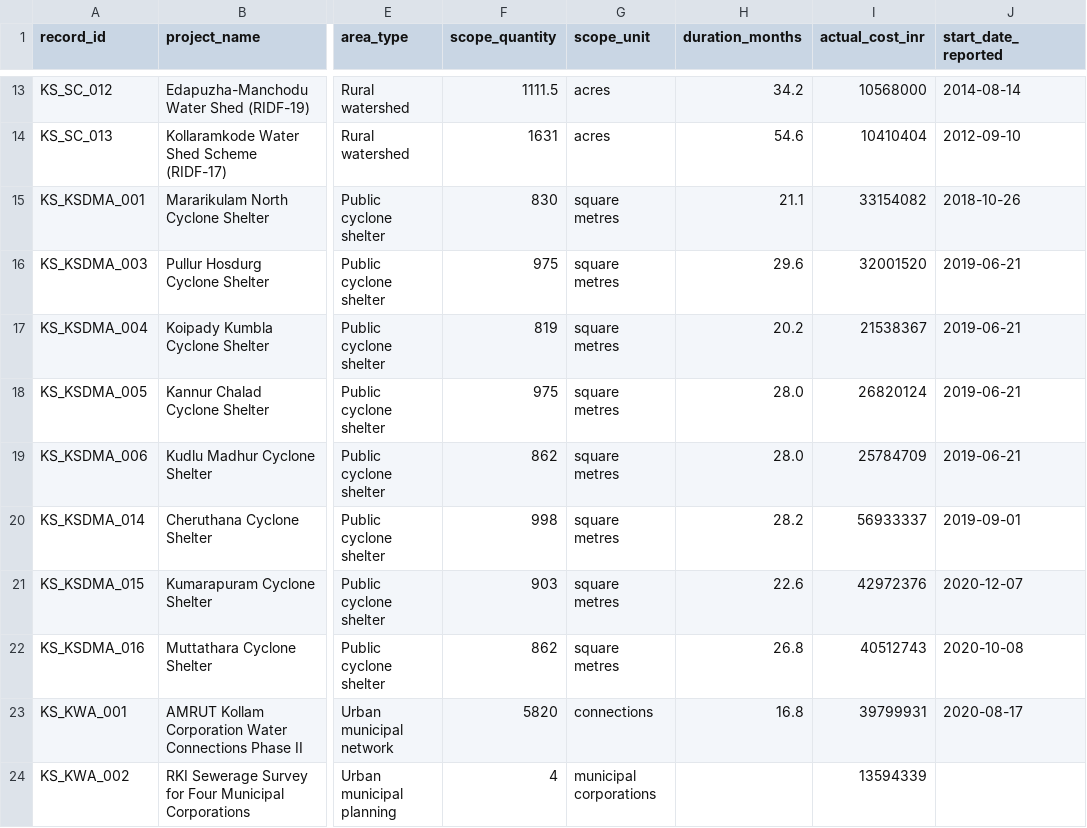
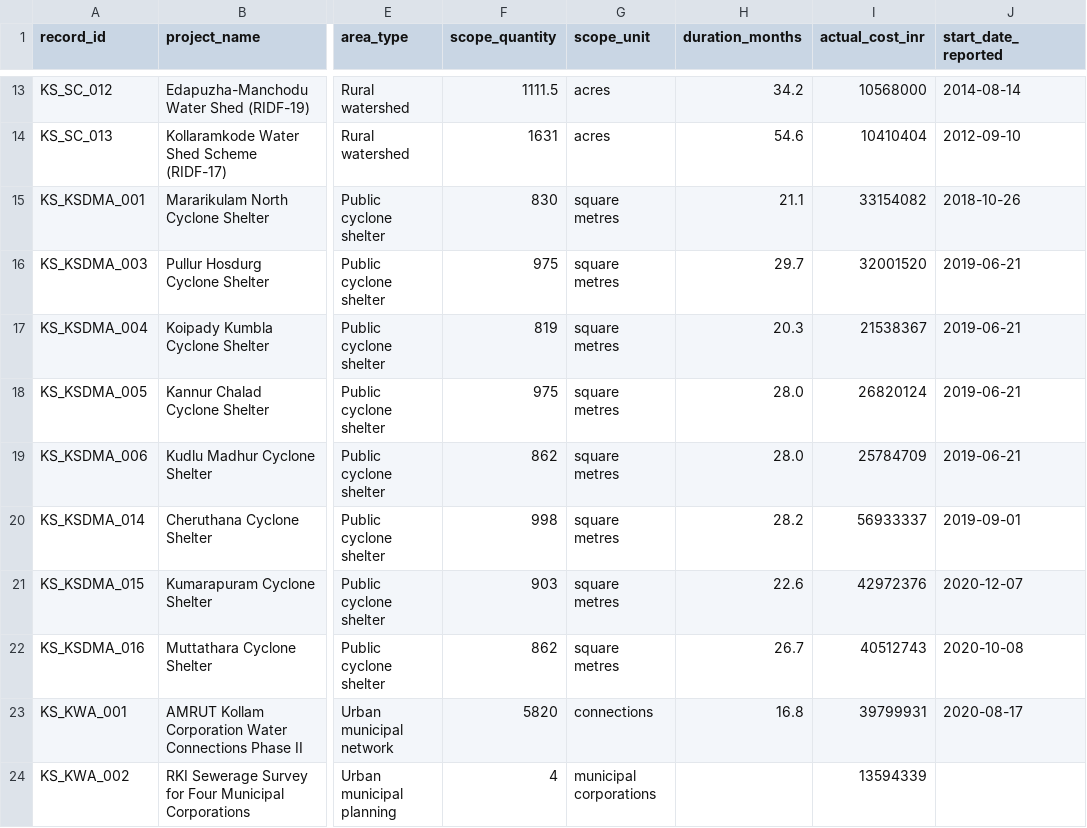
Before and after one commit to joelaugustin010/AI_RESILIENCE, a CSV file: data/reference/kerala_soil_conservation_completed_projects.csv, drawn as a sheet; only a part is shown, gaps mark what is left out; the diff names each change by its address in the sheet, - before the commit and + after, or states it on an @@ line.

Commit message:
Correct elapsed-month calculations in KSDMA records

```diff
--- a/data/reference/kerala_soil_conservation_completed_projects.csv
+++ b/data/reference/kerala_soil_conservation_completed_projects.csv
-H16 (duration_months): 29.6
+H16 (duration_months): 29.7
-H17 (duration_months): 20.2
+H17 (duration_months): 20.3
-H22 (duration_months): 26.8
+H22 (duration_months): 26.7
```
